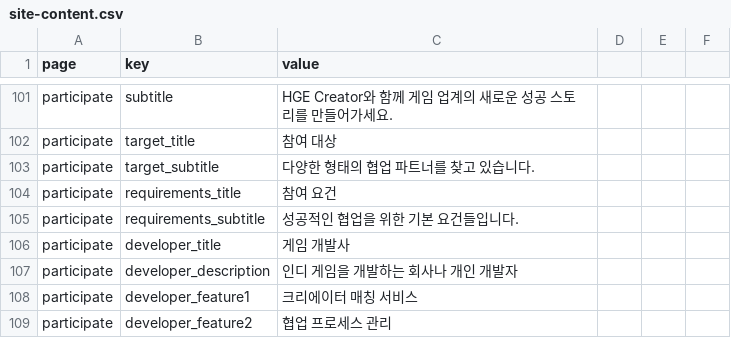
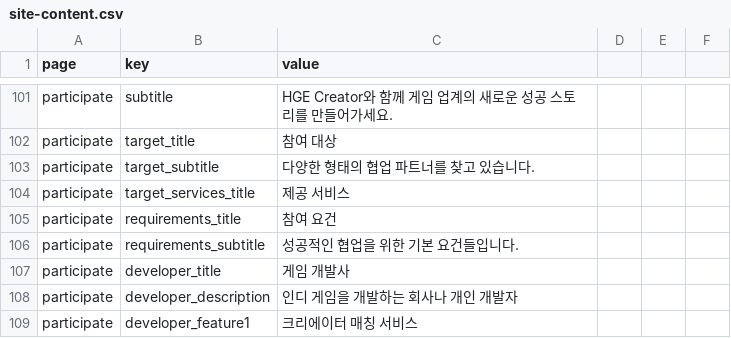
Before and after one commit to kjinwoo12/HGECreatorWeb, a CSV file: public/data/site-content.csv, drawn as a sheet; only a part is shown, gaps mark what is left out; the shorter side is filled out with more unchanged rows.

```diff
--- a/public/data/site-content.csv
+++ b/public/data/site-content.csv
@@ -103,2 +103,3 @@ participate,target_title,참여 대상
 participate,target_subtitle,다양한 형태의 협업 파트너를 찾고 있습니다.
+participate,target_services_title,제공 서비스
 participate,requirements_title,참여 요건
```
Also changed, not shown: public/data/en/site-content.csv, public/data/jp/site-content.csv, 9 other files.
